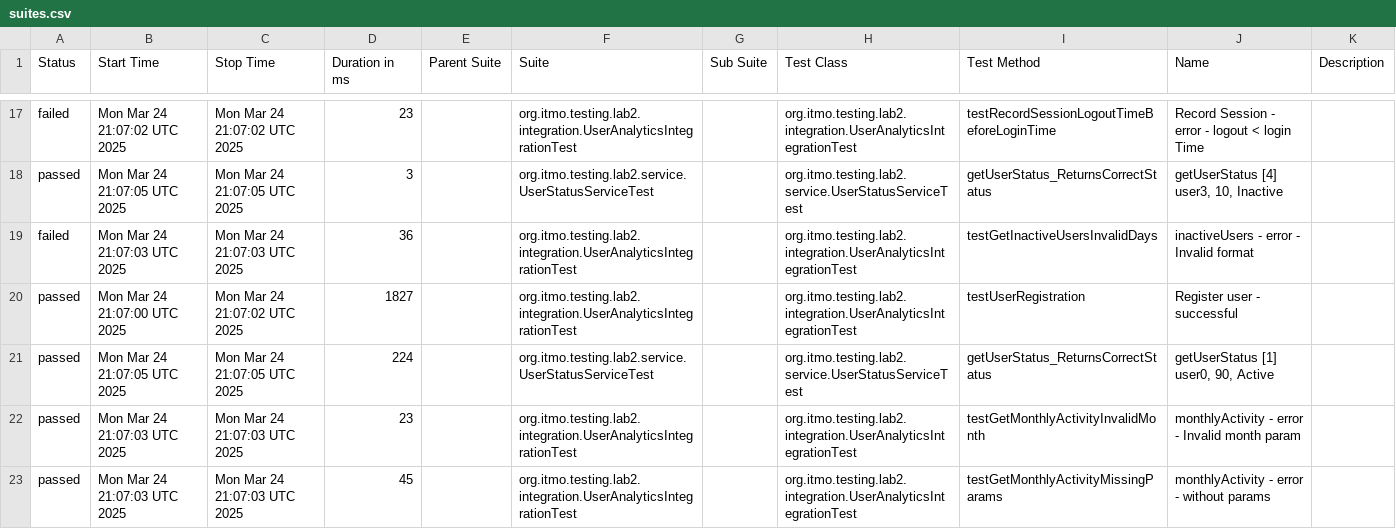
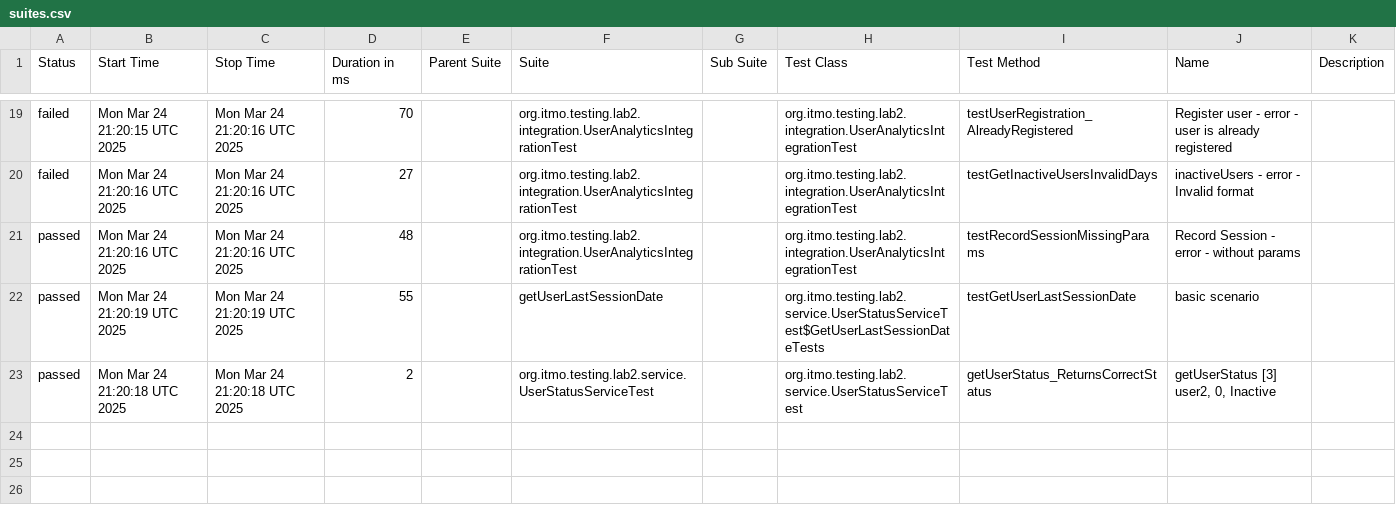
Before and after one commit to B-E-D-A/testing-lab-3, a CSV file: data/suites.csv, drawn as a sheet; only a part is shown, gaps mark what is left out; the diff covers the shown part only.

```diff
--- a/data/suites.csv
+++ b/data/suites.csv
@@ -17,7 +19,5 @@
-"failed","Mon Mar 24 21:07:02 UTC 2025","Mon Mar 24 21:07:02 UTC 2025","23","","org.itmo.testing.lab2.integration.UserAnalyticsIntegrationTest","","org.itmo.testing.lab2.integration.UserAnalyticsIntegrationTest","testRecordSessionLogoutTimeBeforeLoginTime","Record Session - error - logout < login Time",""
-"passed","Mon Mar 24 21:07:05 UTC 2025","Mon Mar 24 21:07:05 UTC 2025","3","","org.itmo.testing.lab2.service.UserStatusServiceTest","","org.itmo.testing.lab2.service.UserStatusServiceTest","getUserStatus_ReturnsCorrectStatus","getUserStatus [4] user3, 10, Inactive",""
-"failed","Mon Mar 24 21:07:03 UTC 2025","Mon Mar 24 21:07:03 UTC 2025","36","","org.itmo.testing.lab2.integration.UserAnalyticsIntegrationTest","","org.itmo.testing.lab2.integration.UserAnalyticsIntegrationTest","testGetInactiveUsersInvalidDays","inactiveUsers - error - Invalid format",""
-"passed","Mon Mar 24 21:07:00 UTC 2025","Mon Mar 24 21:07:02 UTC 2025","1827","","org.itmo.testing.lab2.integration.UserAnalyticsIntegrationTest","","org.itmo.testing.lab2.integration.UserAnalyticsIntegrationTest","testUserRegistration","Register user - successful",""
-"passed","Mon Mar 24 21:07:05 UTC 2025","Mon Mar 24 21:07:05 UTC 2025","224","","org.itmo.testing.lab2.service.UserStatusServiceTest","","org.itmo.testing.lab2.service.UserStatusServiceTest","getUserStatus_ReturnsCorrectStatus","getUserStatus [1] user0, 90, Active",""
-"passed","Mon Mar 24 21:07:03 UTC 2025","Mon Mar 24 21:07:03 UTC 2025","23","","org.itmo.testing.lab2.integration.UserAnalyticsIntegrationTest","","org.itmo.testing.lab2.integration.UserAnalyticsIntegrationTest","testGetMonthlyActivityInvalidMonth","monthlyActivity - error - Invalid month param",""
-"passed","Mon Mar 24 21:07:03 UTC 2025","Mon Mar 24 21:07:03 UTC 2025","45","","org.itmo.testing.lab2.integration.UserAnalyticsIntegrationTest","","org.itmo.testing.lab2.integration.UserAnalyticsIntegrationTest","testGetMonthlyActivityMissingParams","monthlyActivity - error - without params",""
+"failed","Mon Mar 24 21:20:15 UTC 2025","Mon Mar 24 21:20:16 UTC 2025","70","","org.itmo.testing.lab2.integration.UserAnalyticsIntegrationTest","","org.itmo.testing.lab2.integration.UserAnalyticsIntegrationTest","testUserRegistration_AlreadyRegistered","Register user - error - user is already registered",""
+"failed","Mon Mar 24 21:20:16 UTC 2025","Mon Mar 24 21:20:16 UTC 2025","27","","org.itmo.testing.lab2.integration.UserAnalyticsIntegrationTest","","org.itmo.testing.lab2.integration.UserAnalyticsIntegrationTest","testGetInactiveUsersInvalidDays","inactiveUsers - error - Invalid format",""
+"passed","Mon Mar 24 21:20:16 UTC 2025","Mon Mar 24 21:20:16 UTC 2025","48","","org.itmo.testing.lab2.integration.UserAnalyticsIntegrationTest","","org.itmo.testing.lab2.integration.UserAnalyticsIntegrationTest","testRecordSessionMissingParams","Record Session - error - without params",""
+"passed","Mon Mar 24 21:20:19 UTC 2025","Mon Mar 24 21:20:19 UTC 2025","55","","getUserLastSessionDate","","org.itmo.testing.lab2.service.UserStatusServiceTest$GetUserLastSessionDateTests","testGetUserLastSessionDate","basic scenario",""
+"passed","Mon Mar 24 21:20:18 UTC 2025","Mon Mar 24 21:20:18 UTC 2025","2","","org.itmo.testing.lab2.service.UserStatusServiceTest","","org.itmo.testing.lab2.service.UserStatusServiceTest","getUserStatus_ReturnsCorrectStatus","getUserStatus [3] user2, 0, Inactive",""
```
Also changed, not shown: 4 added rows, 2 removed rows and 59 edited cells elsewhere in this file, 59 other files.
